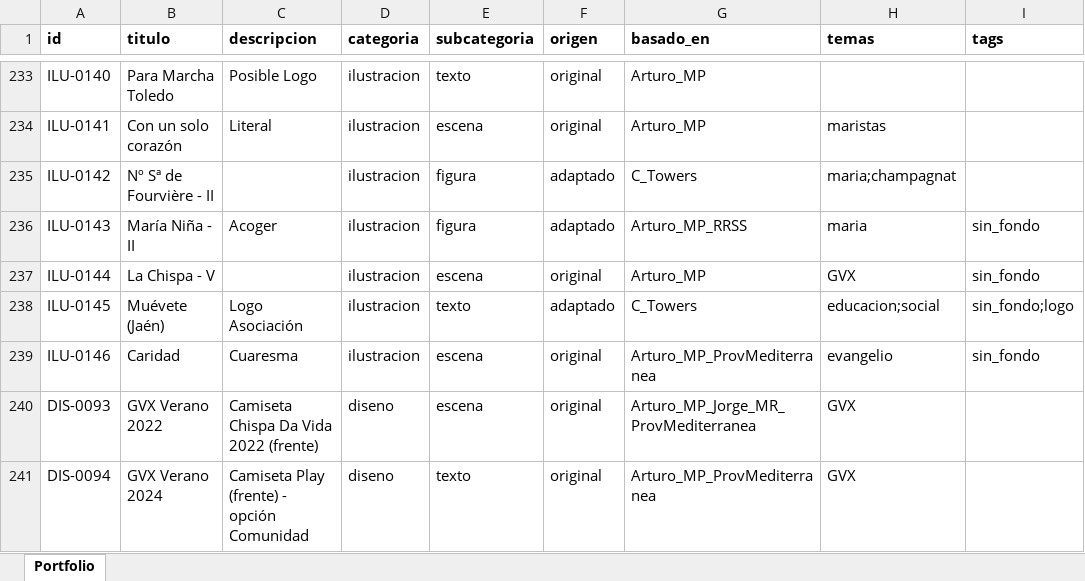
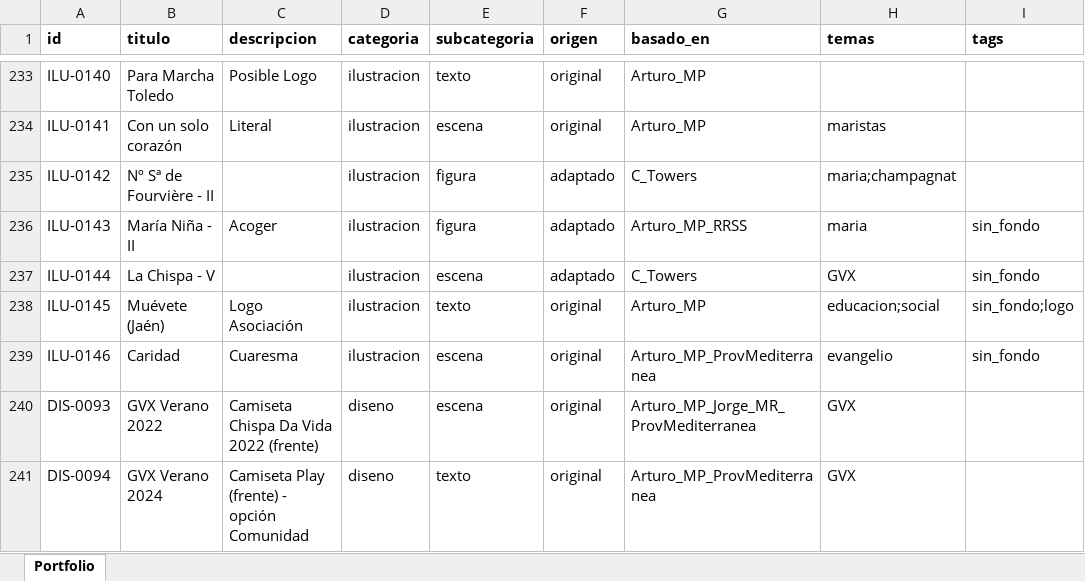
Before and after one commit to dmrpvcjdy9-sudo/marist_art, an Excel workbook: data/PortfolioArTeV1.xlsx, sheet Portfolio, drawn as a sheet; only a part is shown, gaps mark what is left out; values as stored, in another font and other column widths than the file's, no borders; the diff names each change by its address in the sheet, - before the commit and + after, or states it on an @@ line.

```diff
--- a/data/PortfolioArTeV1.xlsx (sheet Portfolio)
+++ b/data/PortfolioArTeV1.xlsx (sheet Portfolio)
-F237 (origen): original
+F237 (origen): adaptado
-G237 (basado_en): Arturo_MP
+G237 (basado_en): C_Towers
-F238 (origen): adaptado
+F238 (origen): original
-G238 (basado_en): C_Towers
+G238 (basado_en): Arturo_MP
```
Also changed, not shown: 8 other files.
